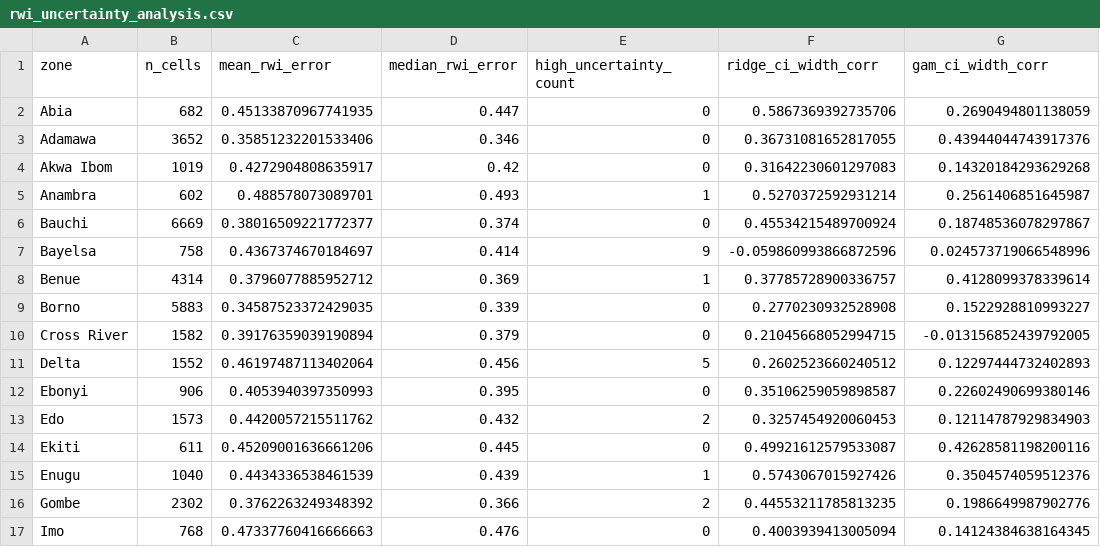
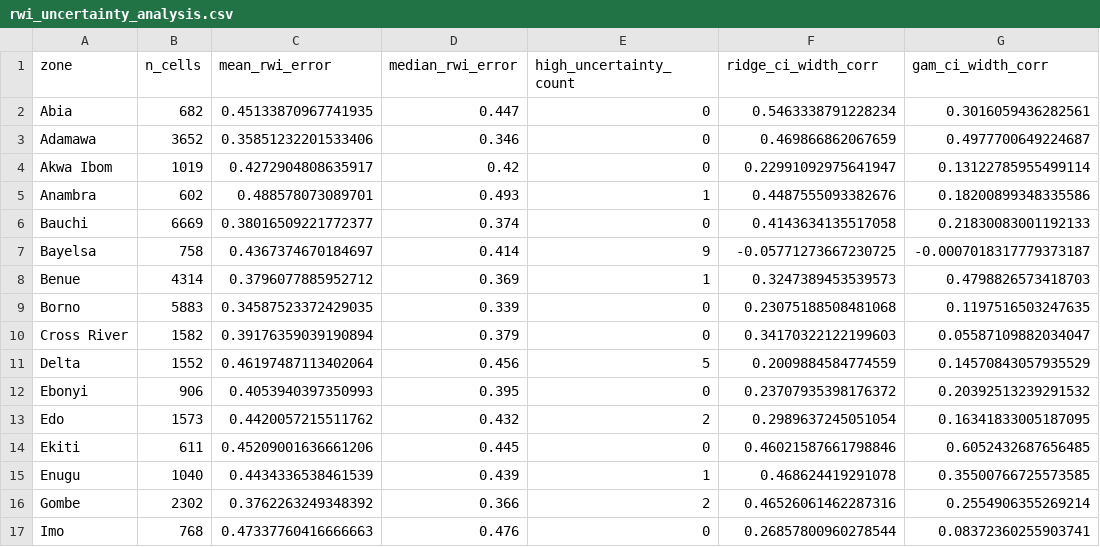
Before and after one commit to nargesmn100/BorealisAI_UNICEF, a CSV file: Data/outputs/nga/eval/rwi_uncertainty_analysis.csv, drawn as a sheet; only a part is shown; the diff covers the shown part only.

```diff
--- a/Data/outputs/nga/eval/rwi_uncertainty_analysis.csv
+++ b/Data/outputs/nga/eval/rwi_uncertainty_analysis.csv
@@ -1,17 +1,17 @@
 zone,n_cells,mean_rwi_error,median_rwi_error,high_uncertainty_count,ridge_ci_width_corr,gam_ci_width_corr
-Abia,682,0.45133870967741935,0.447,0,0.5867369392735706,0.2690494801138059
-Adamawa,3652,0.35851232201533406,0.346,0,0.36731081652817055,0.43944044743917376
-Akwa Ibom,1019,0.4272904808635917,0.42,0,0.31642230601297083,0.14320184293629268
-Anambra,602,0.488578073089701,0.493,1,0.5270372592931214,0.2561406851645987
-Bauchi,6669,0.38016509221772377,0.374,0,0.45534215489700924,0.18748536078297867
-Bayelsa,758,0.4367374670184697,0.414,9,-0.059860993866872596,0.024573719066548996
-Benue,4314,0.3796077885952712,0.369,1,0.37785728900336757,0.4128099378339614
-Borno,5883,0.34587523372429035,0.339,0,0.2770230932528908,0.1522928810993227
-Cross River,1582,0.39176359039190894,0.379,0,0.21045668052994715,-0.013156852439792005
-Delta,1552,0.46197487113402064,0.456,5,0.2602523660240512,0.12297444732402893
-Ebonyi,906,0.4053940397350993,0.395,0,0.35106259059898587,0.22602490699380146
-Edo,1573,0.4420057215511762,0.432,2,0.3257454920060453,0.12114787929834903
-Ekiti,611,0.45209001636661206,0.445,0,0.49921612579533087,0.42628581198200116
-Enugu,1040,0.4434336538461539,0.439,1,0.5743067015927426,0.3504574059512376
-Gombe,2302,0.3762263249348392,0.366,2,0.44553211785813235,0.1986649987902776
-Imo,768,0.47337760416666663,0.476,0,0.4003939413005094,0.14124384638164345
+Abia,682,0.45133870967741935,0.447,0,0.5463338791228234,0.3016059436282561
+Adamawa,3652,0.35851232201533406,0.346,0,0.469866862067659,0.4977700649224687
+Akwa Ibom,1019,0.4272904808635917,0.42,0,0.22991092975641947,0.13122785955499114
+Anambra,602,0.488578073089701,0.493,1,0.4487555093382676,0.18200899348335586
+Bauchi,6669,0.38016509221772377,0.374,0,0.4143634135517058,0.21830083001192133
+Bayelsa,758,0.4367374670184697,0.414,9,-0.05771273667230725,-0.0007018317779373187
+Benue,4314,0.3796077885952712,0.369,1,0.3247389453539573,0.4798826573418703
+Borno,5883,0.34587523372429035,0.339,0,0.23075188508481068,0.1197516503247635
+Cross River,1582,0.39176359039190894,0.379,0,0.34170322122199603,0.05587109882034047
+Delta,1552,0.46197487113402064,0.456,5,0.2009884584774559,0.14570843057935529
+Ebonyi,906,0.4053940397350993,0.395,0,0.23707935398176372,0.20392513239291532
+Edo,1573,0.4420057215511762,0.432,2,0.2989637245051054,0.16341833005187095
+Ekiti,611,0.45209001636661206,0.445,0,0.46021587661798846,0.6052432687656485
+Enugu,1040,0.4434336538461539,0.439,1,0.468624419291078,0.35500766725573585
+Gombe,2302,0.3762263249348392,0.366,2,0.46526061462287316,0.2554906355269214
+Imo,768,0.47337760416666663,0.476,0,0.26857800960278544,0.08372360255903741
```
Also changed, not shown: 40 edited cells elsewhere in this file, Data/outputs/nga/eval/evaluation_summary.csv, Data/outputs/nga/eval/hierarchical_validation.csv, 24 other files.
